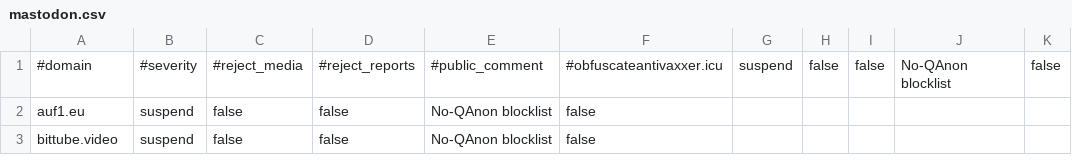
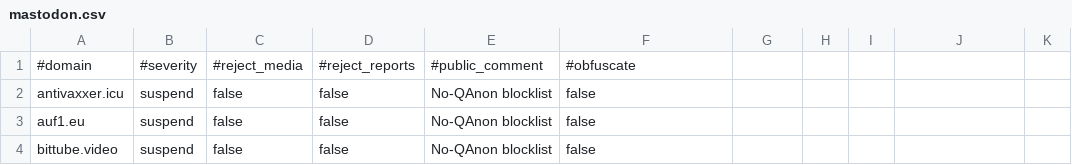
Before and after one commit to NotaInutilis/no-qanon, a CSV file: mastodon.csv, drawn as a sheet; only a part is shown.

```diff
--- a/mastodon.csv
+++ b/mastodon.csv
@@ -1,2 +1,3 @@
-#domain,#severity,#reject_media,#reject_reports,#public_comment,#obfuscateantivaxxer.icu,suspend,false,false,No-QAnon blocklist,false
+#domain,#severity,#reject_media,#reject_reports,#public_comment,#obfuscate
+antivaxxer.icu,suspend,false,false,No-QAnon blocklist,false
 auf1.eu,suspend,false,false,No-QAnon blocklist,false
```
Also changed, not shown: fediblockhole.csv, 9 other files.
